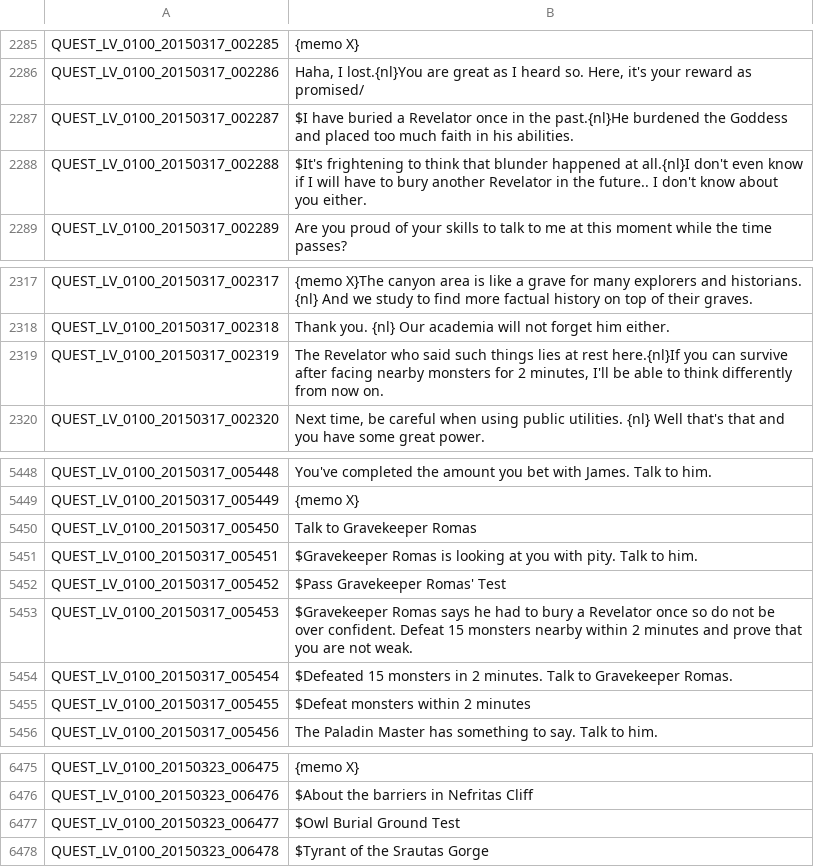
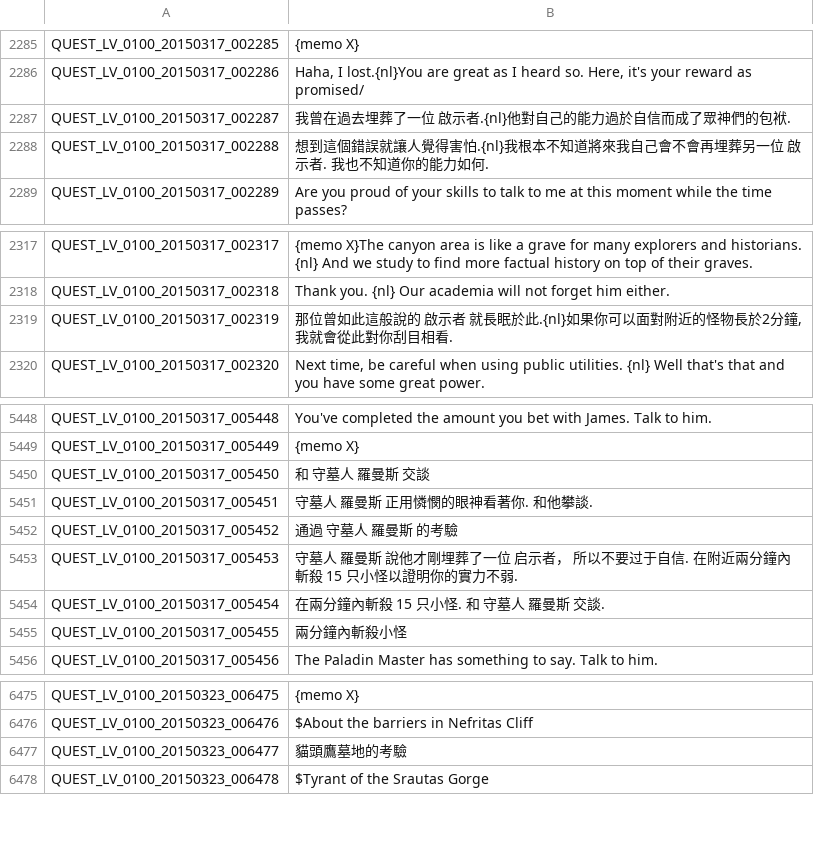
Before and after one commit to Meowurs/TreeOfSaviorChineseTraditional, a TSV file: QUEST_LV_0100.tsv, drawn as a sheet; only a part is shown, gaps mark what is left out.

Commit message:
隱藏任務 : 貓頭鷹墓地的考驗 翻譯(任務名稱/任務提示/羅曼斯對話)
memo X: 002290, 002291 跳過

```diff
--- a/QUEST_LV_0100.tsv
+++ b/QUEST_LV_0100.tsv
@@ -2286,4 +2286,4 @@ QUEST_LV_0100_20150317_002285	{memo X}
 QUEST_LV_0100_20150317_002286	Haha, I lost.{nl}You are great as I heard so. Here, it's your reward as promised/
-QUEST_LV_0100_20150317_002287	$I have buried a Revelator once in the past.{nl}He burdened the Goddess and placed too much faith in his abilities.
-QUEST_LV_0100_20150317_002288	$It's frightening to think that blunder happened at all.{nl}I don't even know if I will have to bury another Revelator in the future.. I don't know about you either.
+QUEST_LV_0100_20150317_002287	我曾在過去埋葬了一位 啟示者.{nl}他對自己的能力過於自信而成了眾神們的包袱.
+QUEST_LV_0100_20150317_002288	想到這個錯誤就讓人覺得害怕.{nl}我根本不知道將來我自己會不會再埋葬另一位 啟示者. 我也不知道你的能力如何.
 QUEST_LV_0100_20150317_002289	Are you proud of your skills to talk to me at this moment while the time passes?
@@ -2318,3 +2318,3 @@ QUEST_LV_0100_20150317_002317	{memo X}The canyon area is like a grave for many e
 QUEST_LV_0100_20150317_002318	Thank you. {nl} Our academia will not forget him either.
-QUEST_LV_0100_20150317_002319	The Revelator who said such things lies at rest here.{nl}If you can survive after facing nearby monsters for 2 minutes, I'll be able to think differently from now on.
+QUEST_LV_0100_20150317_002319	那位曾如此這般說的 啟示者 就長眠於此.{nl}如果你可以面對附近的怪物長於2分鐘, 我就會從此對你刮目相看.
 QUEST_LV_0100_20150317_002320	Next time, be careful when using public utilities. {nl} Well that's that and you have some great power.
@@ -5449,8 +5449,8 @@ QUEST_LV_0100_20150317_005448	You've completed the amount you bet with James. Ta
 QUEST_LV_0100_20150317_005449	{memo X}
-QUEST_LV_0100_20150317_005450	Talk to Gravekeeper Romas
-QUEST_LV_0100_20150317_005451	$Gravekeeper Romas is looking at you with pity. Talk to him.
-QUEST_LV_0100_20150317_005452	$Pass Gravekeeper Romas' Test
-QUEST_LV_0100_20150317_005453	$Gravekeeper Romas says he had to bury a Revelator once so do not be over confident. Defeat 15 monsters nearby within 2 minutes and prove that you are not weak.
-QUEST_LV_0100_20150317_005454	$Defeated 15 monsters in 2 minutes. Talk to Gravekeeper Romas.
-QUEST_LV_0100_20150317_005455	$Defeat monsters within 2 minutes
+QUEST_LV_0100_20150317_005450	和 守墓人 羅曼斯 交談
+QUEST_LV_0100_20150317_005451	守墓人 羅曼斯 正用憐憫的眼神看著你. 和他攀談.
+QUEST_LV_0100_20150317_005452	通過 守墓人 羅曼斯 的考驗
+QUEST_LV_0100_20150317_005453	守墓人 羅曼斯 說他才剛埋葬了一位 启示者， 所以不要过于自信. 在附近兩分鐘內斬殺 15 只小怪以證明你的實力不弱.
+QUEST_LV_0100_20150317_005454	在兩分鐘內斬殺 15 只小怪. 和 守墓人 羅曼斯 交談.
+QUEST_LV_0100_20150317_005455	兩分鐘內斬殺小怪
 QUEST_LV_0100_20150317_005456	The Paladin Master has something to say. Talk to him.
@@ -6476,3 +6476,3 @@ QUEST_LV_0100_20150323_006475	{memo X}
 QUEST_LV_0100_20150323_006476	$About the barriers in Nefritas Cliff
-QUEST_LV_0100_20150323_006477	$Owl Burial Ground Test
+QUEST_LV_0100_20150323_006477	貓頭鷹墓地的考驗
 QUEST_LV_0100_20150323_006478	$Tyrant of the Srautas Gorge
```
